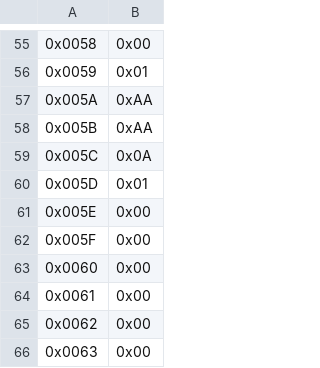
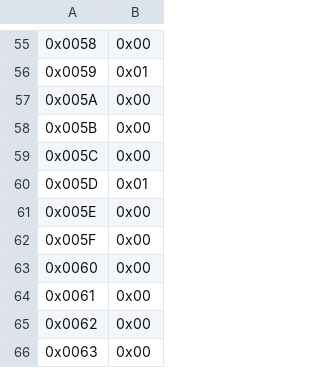
Before and after one commit to ejangelico/cryo-on-epix-hr-dev, a CSV file: software/config/pll-config/Si5345-RevD-CRYO_C01-50MHzIn50MHzOut_Project-Registers.csv, drawn as a sheet; only a part is shown, gaps mark what is left out; the diff covers the shown part only; the diff names each change by its address in the sheet, - before the commit and + after, or states it on an @@ line.

```diff
--- a/software/config/pll-config/Si5345-RevD-CRYO_C01-50MHzIn50MHzOut_Project-Registers.csv
+++ b/software/config/pll-config/Si5345-RevD-CRYO_C01-50MHzIn50MHzOut_Project-Registers.csv
-B57:B58: 0xAA
+B57:B58: 0x00
-B59: 0x0A
+B59: 0x00
```
Also changed, not shown: 25 edited cells elsewhere in this file, software/config/pll-config/Si5345-RevD-CRYO_C01-50MHzIn400MHzOut_Project-Registers.csv, 1 other file.
